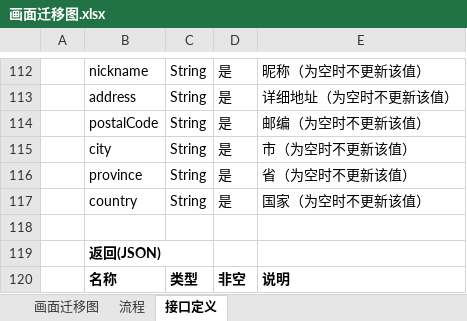
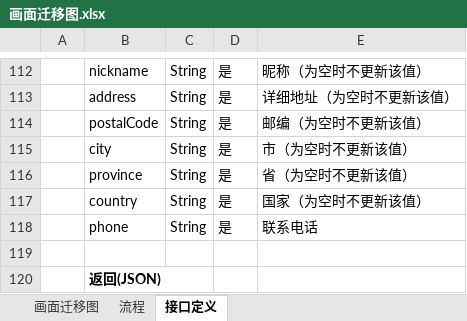
Before and after one commit to ByronWang/bag-old, an Excel workbook: docs/画面迁移图.xlsx, sheet 接口定义, drawn as a sheet; only a part is shown, gaps mark what is left out; the shorter side is filled out with more unchanged rows; values as stored, in another font and other column widths than the file's, no borders; charts and pictures not drawn; the diff names each change by its address in the sheet, - before the commit and + after, or states it on an @@ line.

```diff
--- a/docs/画面迁移图.xlsx (sheet 接口定义)
+++ b/docs/画面迁移图.xlsx (sheet 接口定义)
+row 118:  | phone | String | 是 | 联系电话
```
Also changed, not shown: charts or pictures, docs/协商.xlsx, 4 other files.
